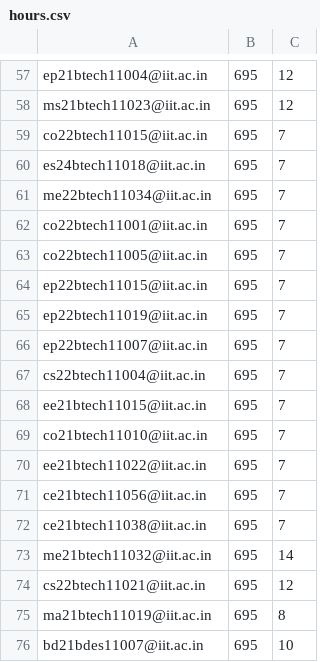
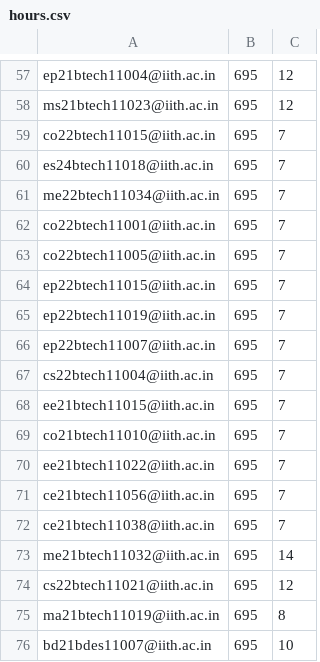
Before and after one commit to iith-nss/iith_nss_jekyll, a CSV file: hours.csv, drawn as a sheet; only a part is shown, gaps mark what is left out; the diff covers the shown part only; the diff names each change by its address in the sheet, - before the commit and + after, or states it on an @@ line.

```diff
--- a/hours.csv
+++ b/hours.csv
-A57: ep21btech11004@iit.ac.in
+A57: ep21btech11004@iith.ac.in
-A58: ms21btech11023@iit.ac.in
+A58: ms21btech11023@iith.ac.in
-A59: co22btech11015@iit.ac.in
+A59: co22btech11015@iith.ac.in
-A60: es24btech11018@iit.ac.in
+A60: es24btech11018@iith.ac.in
-A61: me22btech11034@iit.ac.in
+A61: me22btech11034@iith.ac.in
-A62: co22btech11001@iit.ac.in
+A62: co22btech11001@iith.ac.in
-A63: co22btech11005@iit.ac.in
+A63: co22btech11005@iith.ac.in
-A64: ep22btech11015@iit.ac.in
+A64: ep22btech11015@iith.ac.in
-A65: ep22btech11019@iit.ac.in
+A65: ep22btech11019@iith.ac.in
-A66: ep22btech11007@iit.ac.in
+A66: ep22btech11007@iith.ac.in
-A67: cs22btech11004@iit.ac.in
+A67: cs22btech11004@iith.ac.in
-A68: ee21btech11015@iit.ac.in
+A68: ee21btech11015@iith.ac.in
-A69: co21btech11010@iit.ac.in
+A69: co21btech11010@iith.ac.in
-A70: ee21btech11022@iit.ac.in
+A70: ee21btech11022@iith.ac.in
-A71: ce21btech11056@iit.ac.in
+A71: ce21btech11056@iith.ac.in
-A72: ce21btech11038@iit.ac.in
+A72: ce21btech11038@iith.ac.in
-A73: me21btech11032@iit.ac.in
+A73: me21btech11032@iith.ac.in
-A74: cs22btech11021@iit.ac.in
+A74: cs22btech11021@iith.ac.in
-A75: ma21btech11019@iit.ac.in
+A75: ma21btech11019@iith.ac.in
-A76: bd21bdes11007@iit.ac.in
+A76: bd21bdes11007@iith.ac.in
```
Also changed, not shown: 56 edited cells elsewhere in this file.
